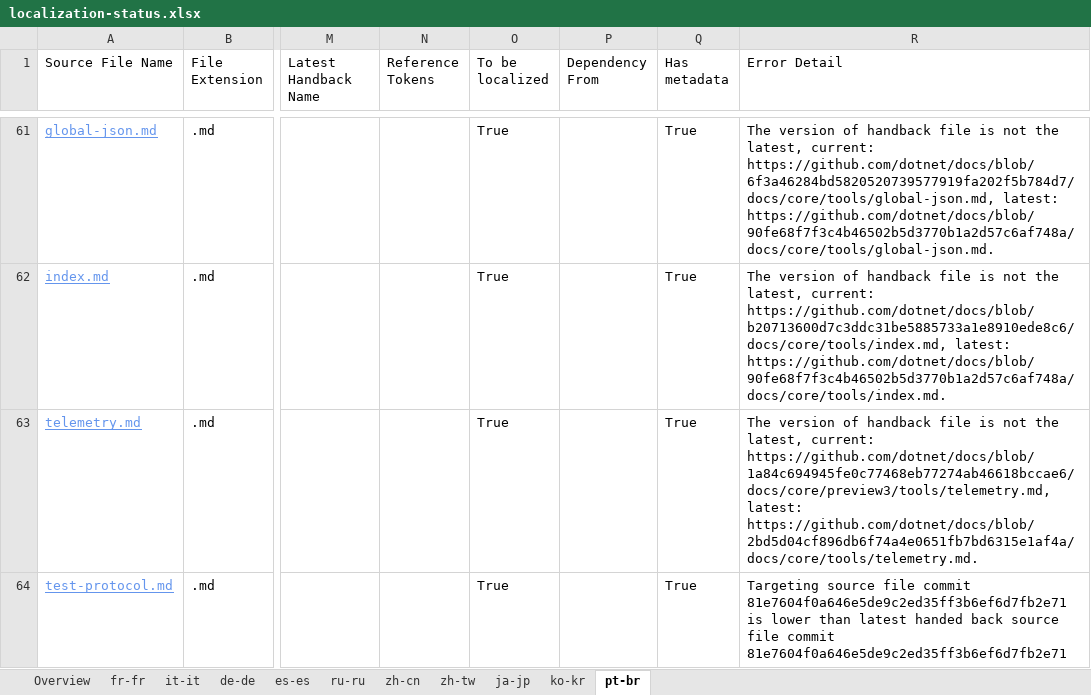
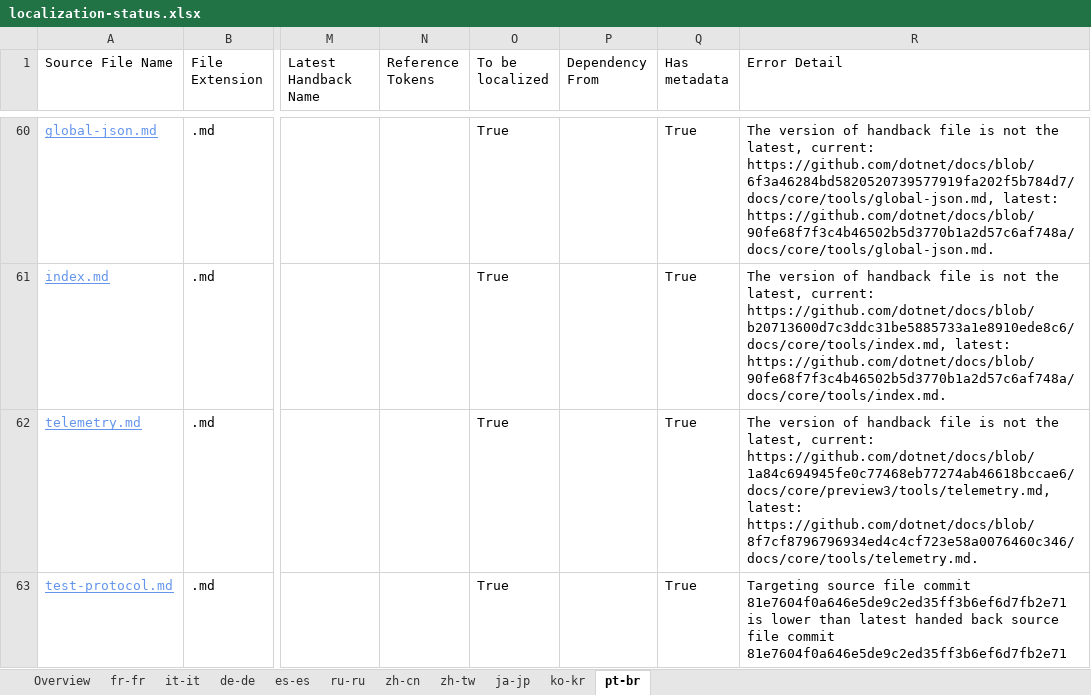
Before and after one commit to openpublishoperation/docs.handback, an Excel workbook: ol-handback/dotnet/docs/master/localization-status.xlsx, sheet pt-br, drawn as a sheet; only a part is shown, gaps mark what is left out; values as stored, in another font and other column widths than the file's, no borders; table styles not drawn; addresses are those after the commit; the diff covers the shown part only; the diff names each change by its address in the sheet, - before the commit and + after, or states it on an @@ line.

```diff
--- a/ol-handback/dotnet/docs/master/localization-status.xlsx (sheet pt-br)
+++ b/ol-handback/dotnet/docs/master/localization-status.xlsx (sheet pt-br)
-R62 (Error Detail): …https://github.com/dotnet/docs/blob/1a84c694945fe0c77468eb77274ab46618bccae6/docs/core/preview3/tools/telemetry.md, latest: https://github.com/dotnet/docs/blob/2bd5d04cf896db6f74a4e0651fb7bd6315e1af4a/docs/core/tools/telemetry.md.
+R62 (Error Detail): …https://github.com/dotnet/docs/blob/1a84c694945fe0c77468eb77274ab46618bccae6/docs/core/preview3/tools/telemetry.md, latest: https://github.com/dotnet/docs/blob/8f7cf8796796934ed4c4cf723e58a0076460c346/docs/core/tools/telemetry.md.
```
Also changed, not shown: 1 added row, 1 removed row and 3 edited cells elsewhere in this sheet, sheet fr-fr, sheet de-de, sheet it-it, sheet es-es, sheet ru-ru, sheet zh-cn, 4 more sheets.
